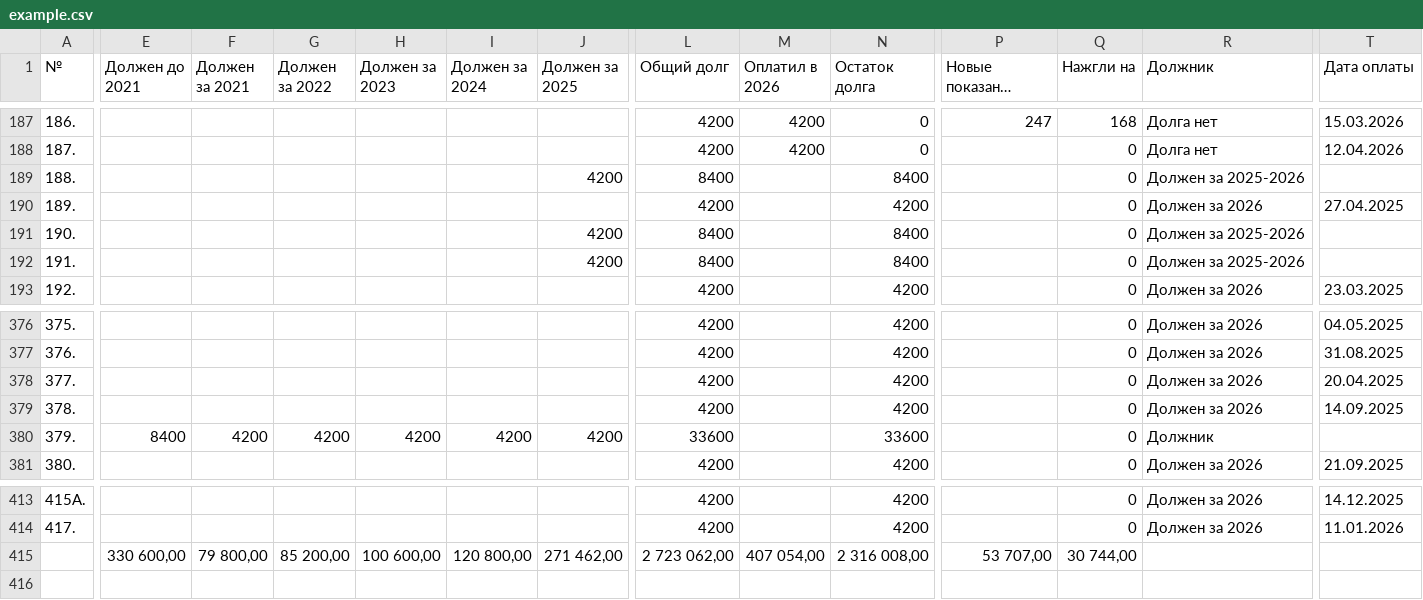
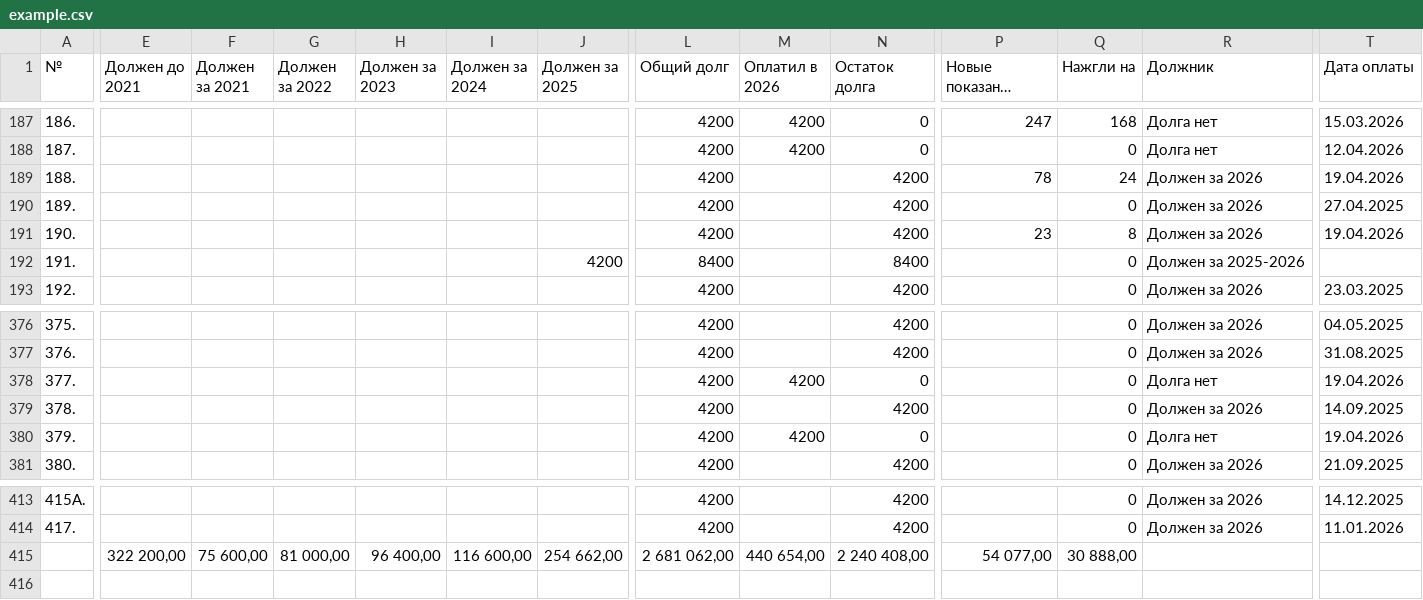
Before and after one commit to slaav1k/maxBotFakel, a CSV file: example.csv, drawn as a sheet; only a part is shown, gaps mark what is left out; long unchanged cells end in …; removed rows and columns are numbered as before the commit, all else as after; rows hold the shown columns only; the diff covers the shown part only; the diff names each change by its address in the sheet, - before the commit and + after, or states it on an @@ line.

```diff
--- a/example.csv
+++ b/example.csv
-J189 (Должен за 2025): 4200
+J189 (Должен за 2025): (empty)
-L189 (Общий долг): 8400
+L189 (Общий долг): 4200
-N189 (Остаток долга): 8400
+N189 (Остаток долга): 4200
-P189 (Новые показания счетчиков): (empty)
+P189 (Новые показания счетчиков): 78
-Q189 (Нажгли на): 0
+Q189 (Нажгли на): 24
-R189 (Должник): Должен за 2025-2026
+R189 (Должник): Должен за 2026
-T189 (Дата оплаты): (empty)
+T189 (Дата оплаты): 19.04.2026
-J191 (Должен за 2025): 4200
+J191 (Должен за 2025): (empty)
-L191 (Общий долг): 8400
+L191 (Общий долг): 4200
-N191 (Остаток долга): 8400
+N191 (Остаток долга): 4200
-P191 (Новые показания счетчиков): (empty)
+P191 (Новые показания счетчиков): 23
-Q191 (Нажгли на): 0
+Q191 (Нажгли на): 8
-R191 (Должник): Должен за 2025-2026
+R191 (Должник): Должен за 2026
-T191 (Дата оплаты): (empty)
+T191 (Дата оплаты): 19.04.2026
-M378 (Оплатил в 2026): (empty)
+M378 (Оплатил в 2026): 4200
-N378 (Остаток долга): 4200
+N378 (Остаток долга): 0
-R378 (Должник): Должен за 2026
+R378 (Должник): Долга нет
-T378 (Дата оплаты): 20.04.2025
+T378 (Дата оплаты): 19.04.2026
-E380 (Должен до 2021): 8400
+E380 (Должен до 2021): (empty)
-F380 (Должен за 2021): 4200
+F380 (Должен за 2021): (empty)
-G380 (Должен за 2022): 4200
+G380 (Должен за 2022): (empty)
-H380 (Должен за 2023): 4200
+H380 (Должен за 2023): (empty)
-I380 (Должен за 2024): 4200
+I380 (Должен за 2024): (empty)
-J380 (Должен за 2025): 4200
+J380 (Должен за 2025): (empty)
-L380 (Общий долг): 33600
+L380 (Общий долг): 4200
-M380 (Оплатил в 2026): (empty)
+M380 (Оплатил в 2026): 4200
-N380 (Остаток долга): 33600
+N380 (Остаток долга): 0
-R380 (Должник): Должник
+R380 (Должник): Долга нет
-T380 (Дата оплаты): (empty)
+T380 (Дата оплаты): 19.04.2026
-row 415:  | 330 600,00 | 79 800,00 | 85 200,00 | 100 600,00 | 120 800,00 | 271 462,00 | 2 723 062,00 | 407 054,00 | 2 316 008,00 | 53 707,00 | 30 744,00
+row 415:  | 322 200,00 | 75 600,00 | 81 000,00 | 96 400,00 | 116 600,00 | 254 662,00 | 2 681 062,00 | 440 654,00 | 2 240 408,00 | 54 077,00 | 30 888,00
```
Also changed, not shown: 31 edited cells elsewhere in this file, numbers.csv, 1 other file.
